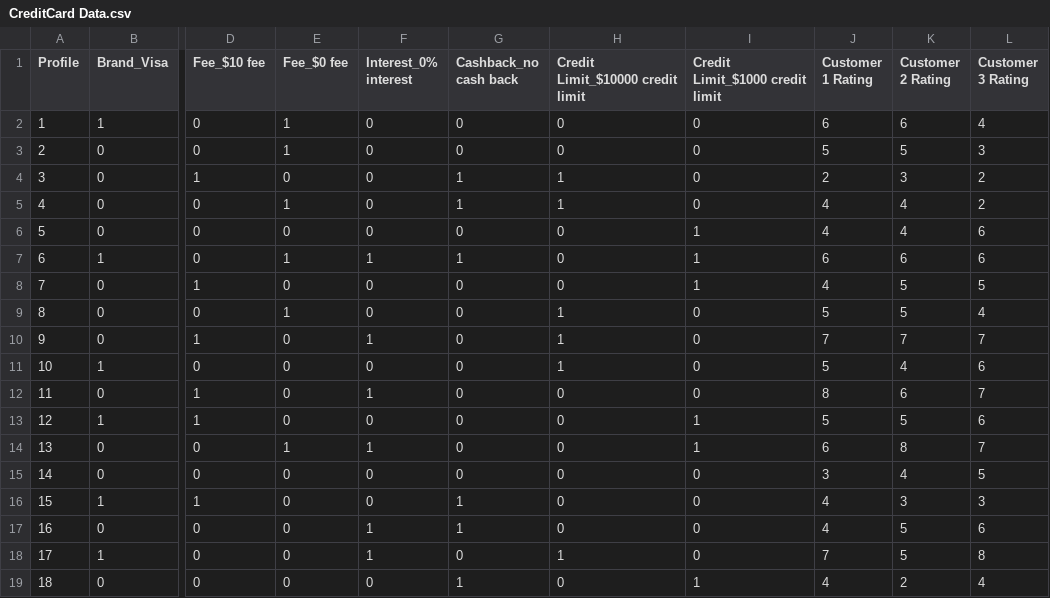
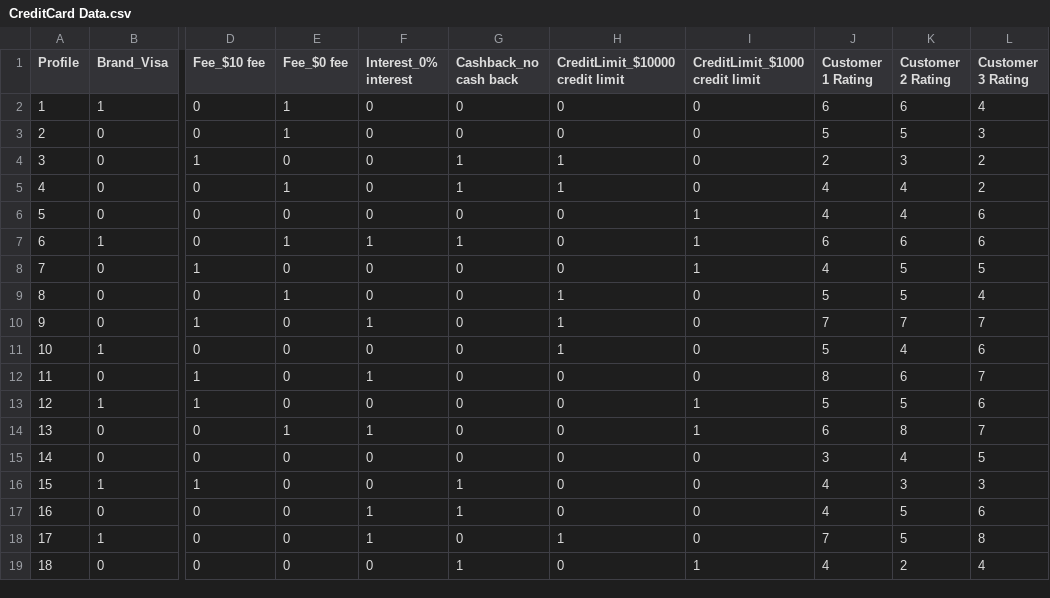
Before and after one commit to XinyingHao/BUMK744, a CSV file: CreditCard Data.csv, drawn as a sheet; only a part is shown, gaps mark what is left out; the diff names each change by its address in the sheet, - before the commit and + after, or states it on an @@ line.

Commit message:
Update CreditCard Data.csv

```diff
--- a/CreditCard Data.csv
+++ b/CreditCard Data.csv
-H1: Credit Limit_$10000 credit limit
+H1: CreditLimit_$10000 credit limit
-I1: Credit Limit_$1000 credit limit
+I1: CreditLimit_$1000 credit limit
```
